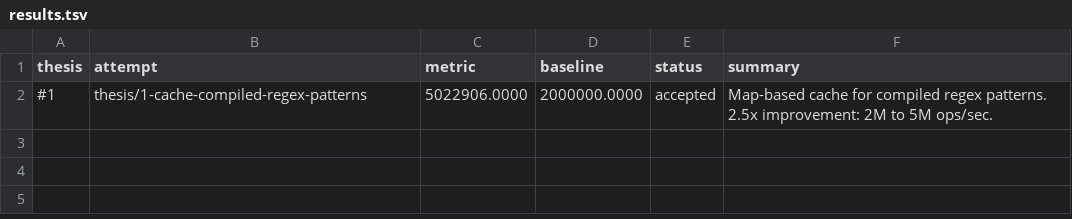
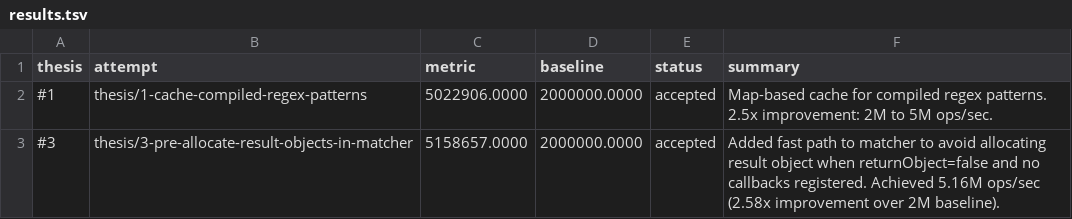
Before and after one commit to samadin-123/picomatch, a TSV file: results.tsv, drawn as a sheet; the diff names each change by its address in the sheet, - before the commit and + after, or states it on an @@ line.

Commit message:
Update results.tsv via polyresearch sync.

```diff
--- a/results.tsv
+++ b/results.tsv
+row 3: #3 | thesis/3-pre-allocate-result-objects-in-matcher | 5158657.0000 | 2000000.0000 | accepted | Added fast path to matcher to avoid allocating result object when returnObject=false and no callbacks registered. Achieved 5.16M ops/sec (2.58x improvement over 2M baseline).
```
